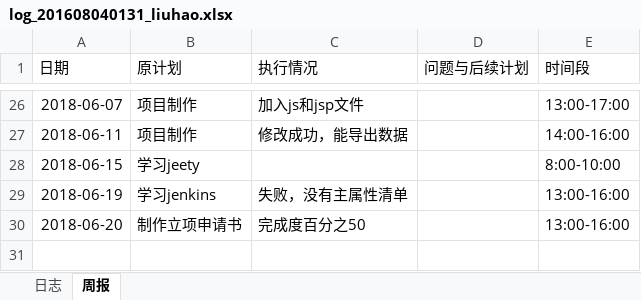
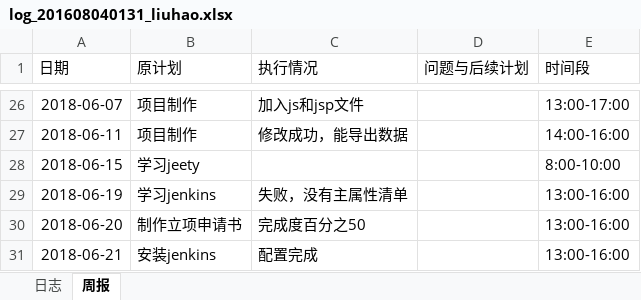
Before and after one commit to rubick123/immortals-s-project, an Excel workbook: awm/doc/log/log_201608040131_liuhao.xlsx, sheet 周报, drawn as a sheet; only a part is shown, gaps mark what is left out; values as stored, in another font and other column widths than the file's, no borders; the diff names each change by its address in the sheet, - before the commit and + after, or states it on an @@ line.

Commit message:
日志更新

```diff
--- a/awm/doc/log/log_201608040131_liuhao.xlsx (sheet 周报)
+++ b/awm/doc/log/log_201608040131_liuhao.xlsx (sheet 周报)
+row 31: 2018-06-21 | 安装jenkins | 配置完成 |  | 13:00-16:00
```
